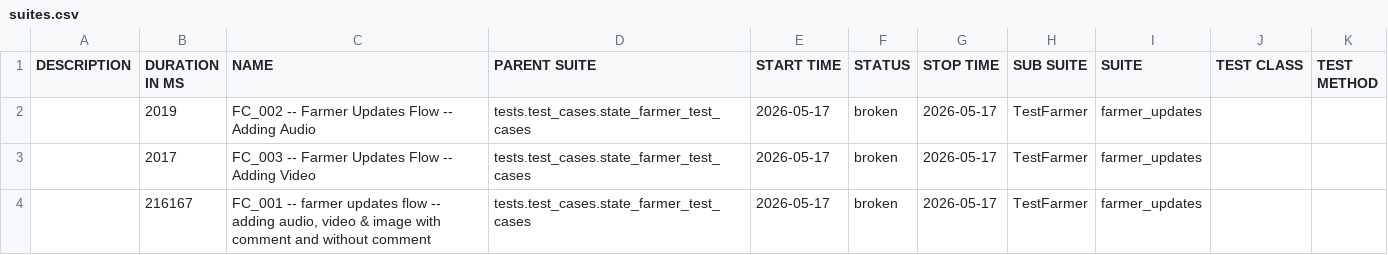
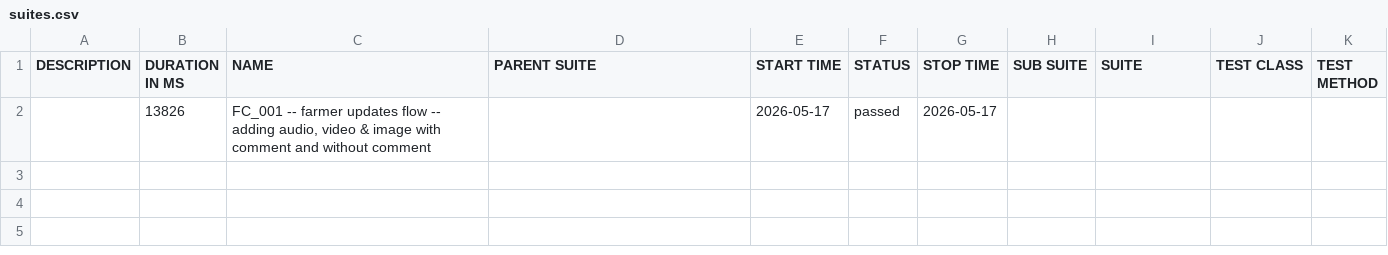
Before and after one commit to Pramodpulicherla-279/test-automation-platform, a CSV file: allure-report/data/suites.csv, drawn as a sheet; removed rows and columns are numbered as before the commit, all else as after; the diff names each change by its address in the sheet, - before the commit and + after, or states it on an @@ line.

Commit message:
allure-report-c08486ef

```diff
--- a/allure-report/data/suites.csv
+++ b/allure-report/data/suites.csv
-row 2:  | 2019 | FC_002 -- Farmer Updates Flow -- Adding Audio | tests.test_cases.state_farmer_test_cases | 2026-05-17 | broken | 2026-05-17 | TestFarmer | farmer_updates
-row 3:  | 2017 | FC_003 -- Farmer Updates Flow -- Adding Video | tests.test_cases.state_farmer_test_cases | 2026-05-17 | broken | 2026-05-17 | TestFarmer | farmer_updates
-row 4:  | 216167 | FC_001 -- farmer updates flow -- adding audio, video & image with comment and without comment | tests.test_cases.state_farmer_test_cases | 2026-05-17 | broken | 2026-05-17 | TestFarmer | farmer_updates
+row 2:  | 13826 | FC_001 -- farmer updates flow -- adding audio, video & image with comment and without comment |  | 2026-05-17 | passed | 2026-05-17
```
Also changed, not shown: 42 other files.
